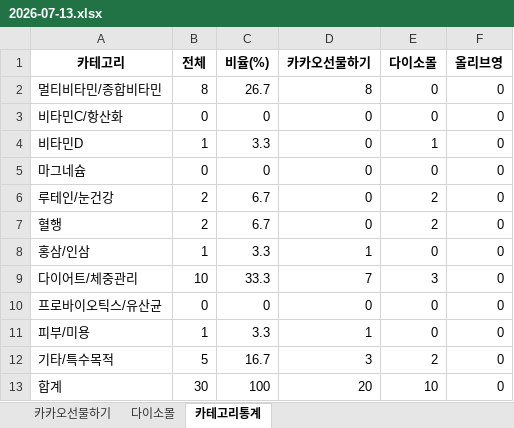
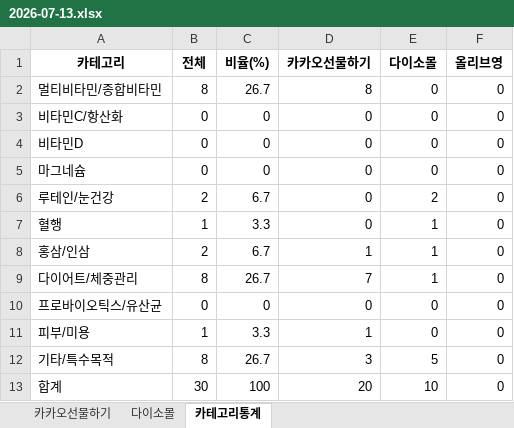
Before and after one commit to primexx98-sudo/Health-Ranking, an Excel workbook: data/daily/2026-07/2026-07-13.xlsx, sheet 카테고리통계, drawn as a sheet; values as stored, in another font and other column widths than the file's, no borders; the diff names each change by its address in the sheet, - before the commit and + after, or states it on an @@ line.

```diff
--- a/data/daily/2026-07/2026-07-13.xlsx (sheet 카테고리통계)
+++ b/data/daily/2026-07/2026-07-13.xlsx (sheet 카테고리통계)
-B4 (전체): 1
+B4 (전체): 0
-C4 (비율(%)): 3.3
+C4 (비율(%)): 0
-E4 (다이소몰): 1
+E4 (다이소몰): 0
-B7 (전체): 2
+B7 (전체): 1
-C7 (비율(%)): 6.7
+C7 (비율(%)): 3.3
-E7 (다이소몰): 2
+E7 (다이소몰): 1
-B8 (전체): 1
+B8 (전체): 2
-C8 (비율(%)): 3.3
+C8 (비율(%)): 6.7
-E8 (다이소몰): 0
+E8 (다이소몰): 1
-B9 (전체): 10
+B9 (전체): 8
-C9 (비율(%)): 33.3
+C9 (비율(%)): 26.7
-E9 (다이소몰): 3
+E9 (다이소몰): 1
-B12 (전체): 5
+B12 (전체): 8
-C12 (비율(%)): 16.7
+C12 (비율(%)): 26.7
-E12 (다이소몰): 2
+E12 (다이소몰): 5
```
Also changed, not shown: sheet 다이소몰, sheet 카카오선물하기.
